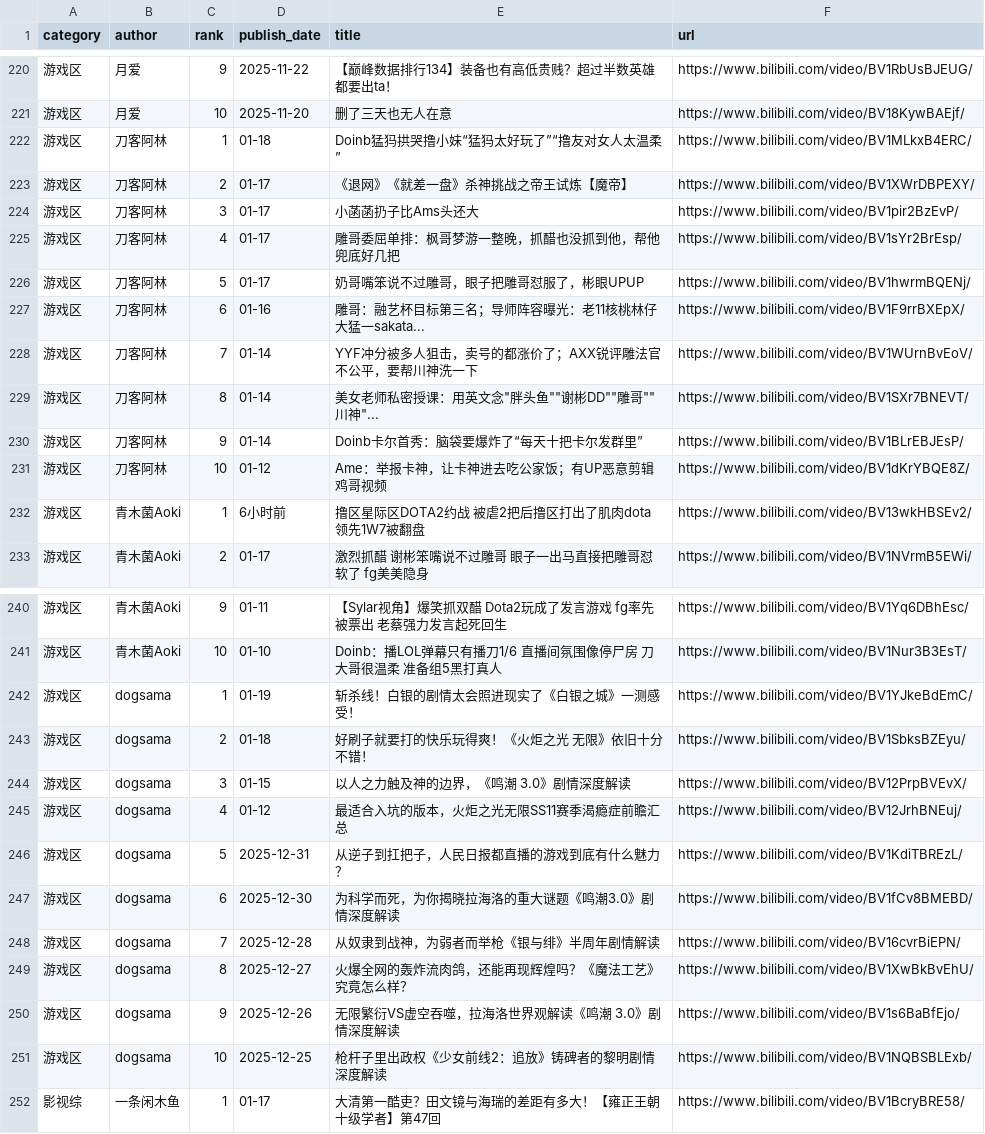
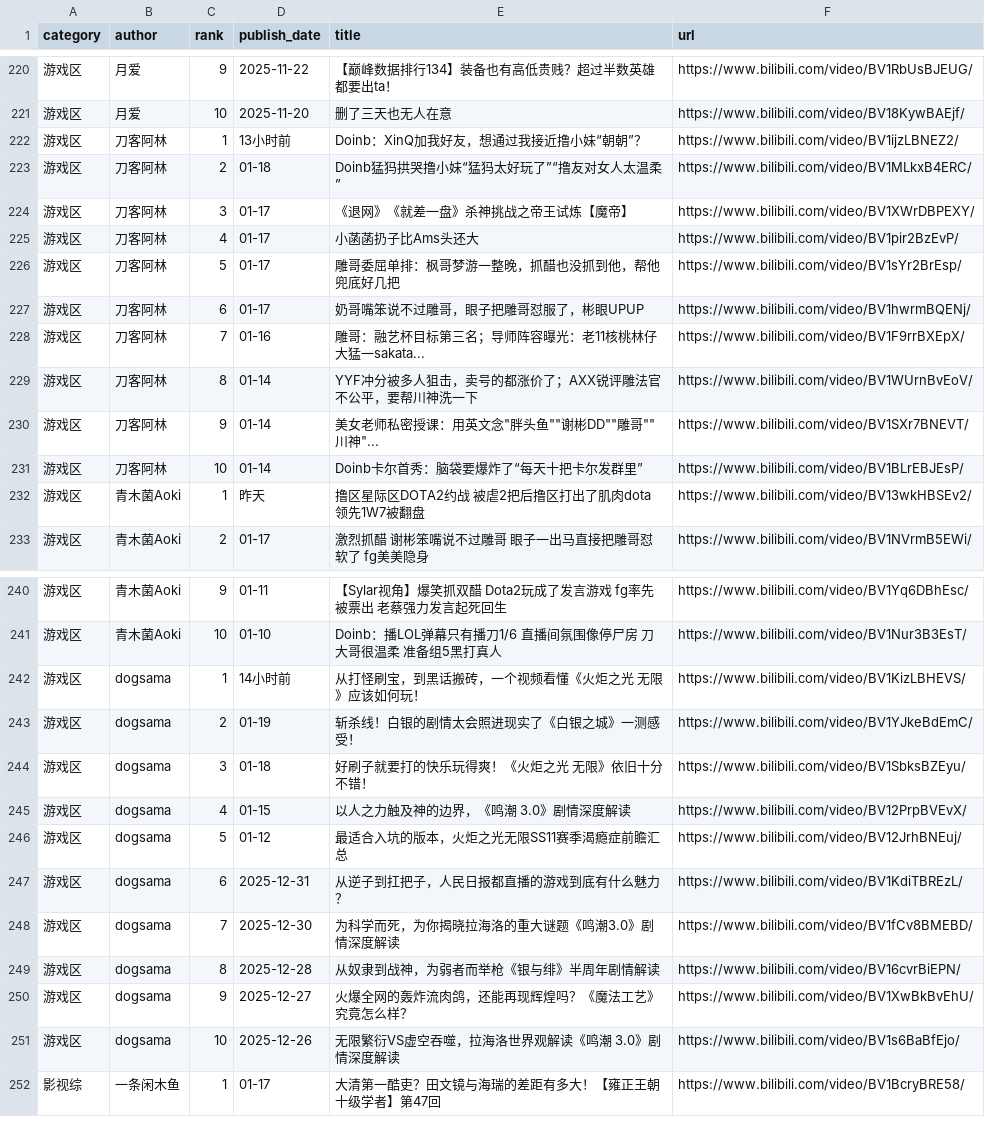
Before and after one commit to xujl1999/Key-Data-Management, a CSV file: web/video_ls.csv, drawn as a sheet; only a part is shown, gaps mark what is left out; the diff covers the shown part only.

```diff
--- a/web/video_ls.csv
+++ b/web/video_ls.csv
@@ -221,13 +221,13 @@ category,author,rank,publish_date,title,url
 游戏区,月爱,10,2025-11-20,删了三天也无人在意,https://www.bilibili.com/video/BV18KywBAEjf/
-游戏区,刀客阿林,1,01-18,Doinb猛犸拱哭撸小妹“猛犸太好玩了”“撸友对女人太温柔”,https://www.bilibili.com/video/BV1MLkxB4ERC/
-游戏区,刀客阿林,2,01-17,《退网》《就差一盘》杀神挑战之帝王试炼【魔帝】,https://www.bilibili.com/video/BV1XWrDBPEXY/
-游戏区,刀客阿林,3,01-17,小菡菡扔子比Ams头还大,https://www.bilibili.com/video/BV1pir2BzEvP/
-游戏区,刀客阿林,4,01-17,雕哥委屈单排：枫哥梦游一整晚，抓醋也没抓到他，帮他兜底好几把,https://www.bilibili.com/video/BV1sYr2BrEsp/
-游戏区,刀客阿林,5,01-17,奶哥嘴笨说不过雕哥，眼子把雕哥怼服了，彬眼UPUP,https://www.bilibili.com/video/BV1hwrmBQENj/
-游戏区,刀客阿林,6,01-16,雕哥：融艺杯目标第三名；导师阵容曝光：老11核桃林仔大猛一sakata...,https://www.bilibili.com/video/BV1F9rrBXEpX/
-游戏区,刀客阿林,7,01-14,YYF冲分被多人狙击，卖号的都涨价了；AXX锐评雕法官不公平，要帮川神洗一下,https://www.bilibili.com/video/BV1WUrnBvEoV/
-游戏区,刀客阿林,8,01-14,"美女老师私密授课：用英文念""胖头鱼""""谢彬DD""""雕哥""""川神""...",https://www.bilibili.com/video/BV1SXr7BNEVT/
-游戏区,刀客阿林,9,01-14,Doinb卡尔首秀：脑袋要爆炸了“每天十把卡尔发群里”,https://www.bilibili.com/video/BV1BLrEBJEsP/
-游戏区,刀客阿林,10,01-12,Ame：举报卡神，让卡神进去吃公家饭；有UP恶意剪辑鸡哥视频,https://www.bilibili.com/video/BV1dKrYBQE8Z/
-游戏区,青木菌Aoki,1,6小时前,撸区星际区DOTA2约战 被虐2把后撸区打出了肌肉dota 领先1W7被翻盘,https://www.bilibili.com/video/BV13wkHBSEv2/
+游戏区,刀客阿林,1,13小时前,Doinb：XinQ加我好友，想通过我接近撸小妹“朝朝”？,https://www.bilibili.com/video/BV1ijzLBNEZ2/
+游戏区,刀客阿林,2,01-18,Doinb猛犸拱哭撸小妹“猛犸太好玩了”“撸友对女人太温柔”,https://www.bilibili.com/video/BV1MLkxB4ERC/
+游戏区,刀客阿林,3,01-17,《退网》《就差一盘》杀神挑战之帝王试炼【魔帝】,https://www.bilibili.com/video/BV1XWrDBPEXY/
+游戏区,刀客阿林,4,01-17,小菡菡扔子比Ams头还大,https://www.bilibili.com/video/BV1pir2BzEvP/
+游戏区,刀客阿林,5,01-17,雕哥委屈单排：枫哥梦游一整晚，抓醋也没抓到他，帮他兜底好几把,https://www.bilibili.com/video/BV1sYr2BrEsp/
+游戏区,刀客阿林,6,01-17,奶哥嘴笨说不过雕哥，眼子把雕哥怼服了，彬眼UPUP,https://www.bilibili.com/video/BV1hwrmBQENj/
+游戏区,刀客阿林,7,01-16,雕哥：融艺杯目标第三名；导师阵容曝光：老11核桃林仔大猛一sakata...,https://www.bilibili.com/video/BV1F9rrBXEpX/
+游戏区,刀客阿林,8,01-14,YYF冲分被多人狙击，卖号的都涨价了；AXX锐评雕法官不公平，要帮川神洗一下,https://www.bilibili.com/video/BV1WUrnBvEoV/
+游戏区,刀客阿林,9,01-14,"美女老师私密授课：用英文念""胖头鱼""""谢彬DD""""雕哥""""川神""...",https://www.bilibili.com/video/BV1SXr7BNEVT/
+游戏区,刀客阿林,10,01-14,Doinb卡尔首秀：脑袋要爆炸了“每天十把卡尔发群里”,https://www.bilibili.com/video/BV1BLrEBJEsP/
+游戏区,青木菌Aoki,1,昨天,撸区星际区DOTA2约战 被虐2把后撸区打出了肌肉dota 领先1W7被翻盘,https://www.bilibili.com/video/BV13wkHBSEv2/
 游戏区,青木菌Aoki,2,01-17,激烈抓醋 谢彬笨嘴说不过雕哥 眼子一出马直接把雕哥怼软了 fg美美隐身,https://www.bilibili.com/video/BV1NVrmB5EWi/
@@ -241,12 +241,12 @@ category,author,rank,publish_date,title,url
 游戏区,青木菌Aoki,10,01-10,Doinb：播LOL弹幕只有播刀1/6 直播间氛围像停尸房 刀大哥很温柔 准备组5黑打真人,https://www.bilibili.com/video/BV1Nur3B3EsT/
-游戏区,dogsama,1,01-19,斩杀线！白银的剧情太会照进现实了《白银之城》一测感受！,https://www.bilibili.com/video/BV1YJkeBdEmC/
-游戏区,dogsama,2,01-18,好刷子就要打的快乐玩得爽！《火炬之光 无限》依旧十分不错！,https://www.bilibili.com/video/BV1SbksBZEyu/
-游戏区,dogsama,3,01-15,以人之力触及神的边界，《鸣潮 3.0》剧情深度解读,https://www.bilibili.com/video/BV12PrpBVEvX/
-游戏区,dogsama,4,01-12,最适合入坑的版本，火炬之光无限SS11赛季渴瘾症前瞻汇总,https://www.bilibili.com/video/BV12JrhBNEuj/
-游戏区,dogsama,5,2025-12-31,从逆子到扛把子，人民日报都直播的游戏到底有什么魅力？,https://www.bilibili.com/video/BV1KdiTBREzL/
-游戏区,dogsama,6,2025-12-30,为科学而死，为你揭晓拉海洛的重大谜题《鸣潮3.0》剧情深度解读,https://www.bilibili.com/video/BV1fCv8BMEBD/
-游戏区,dogsama,7,2025-12-28,从奴隶到战神，为弱者而举枪《银与绯》半周年剧情解读,https://www.bilibili.com/video/BV16cvrBiEPN/
-游戏区,dogsama,8,2025-12-27,火爆全网的轰炸流肉鸽，还能再现辉煌吗？《魔法工艺》究竟怎么样？,https://www.bilibili.com/video/BV1XwBkBvEhU/
-游戏区,dogsama,9,2025-12-26,无限繁衍VS虚空吞噬，拉海洛世界观解读《鸣潮 3.0》剧情深度解读,https://www.bilibili.com/video/BV1s6BaBfEjo/
-游戏区,dogsama,10,2025-12-25,枪杆子里出政权《少女前线2：追放》铸碑者的黎明剧情深度解读,https://www.bilibili.com/video/BV1NQBSBLExb/
+游戏区,dogsama,1,14小时前,从打怪刷宝，到黑话搬砖，一个视频看懂《火炬之光 无限》应该如何玩！,https://www.bilibili.com/video/BV1KizLBHEVS/
+游戏区,dogsama,2,01-19,斩杀线！白银的剧情太会照进现实了《白银之城》一测感受！,https://www.bilibili.com/video/BV1YJkeBdEmC/
+游戏区,dogsama,3,01-18,好刷子就要打的快乐玩得爽！《火炬之光 无限》依旧十分不错！,https://www.bilibili.com/video/BV1SbksBZEyu/
+游戏区,dogsama,4,01-15,以人之力触及神的边界，《鸣潮 3.0》剧情深度解读,https://www.bilibili.com/video/BV12PrpBVEvX/
+游戏区,dogsama,5,01-12,最适合入坑的版本，火炬之光无限SS11赛季渴瘾症前瞻汇总,https://www.bilibili.com/video/BV12JrhBNEuj/
+游戏区,dogsama,6,2025-12-31,从逆子到扛把子，人民日报都直播的游戏到底有什么魅力？,https://www.bilibili.com/video/BV1KdiTBREzL/
+游戏区,dogsama,7,2025-12-30,为科学而死，为你揭晓拉海洛的重大谜题《鸣潮3.0》剧情深度解读,https://www.bilibili.com/video/BV1fCv8BMEBD/
+游戏区,dogsama,8,2025-12-28,从奴隶到战神，为弱者而举枪《银与绯》半周年剧情解读,https://www.bilibili.com/video/BV16cvrBiEPN/
+游戏区,dogsama,9,2025-12-27,火爆全网的轰炸流肉鸽，还能再现辉煌吗？《魔法工艺》究竟怎么样？,https://www.bilibili.com/video/BV1XwBkBvEhU/
+游戏区,dogsama,10,2025-12-26,无限繁衍VS虚空吞噬，拉海洛世界观解读《鸣潮 3.0》剧情深度解读,https://www.bilibili.com/video/BV1s6BaBfEjo/
 影视综,一条闲木鱼,1,01-17,大清第一酷吏？田文镜与海瑞的差距有多大！【雍正王朝十级学者】第47回,https://www.bilibili.com/video/BV1BcryBRE58/
```
Also changed, not shown: 2 added rows, 2 removed rows and 25 edited cells elsewhere in this file, health/data/distance_daily.csv, video/video_ls.csv.
